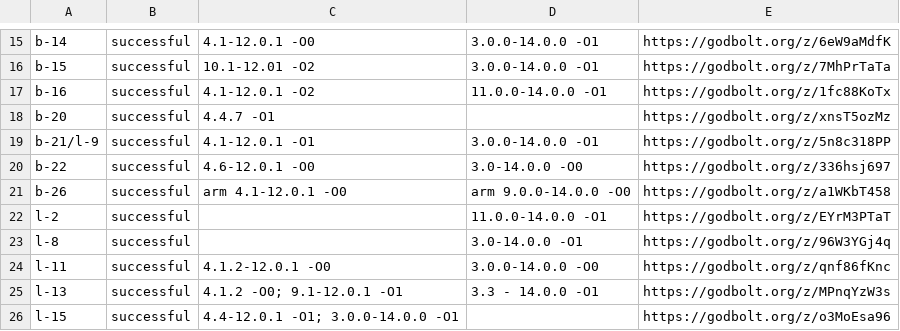
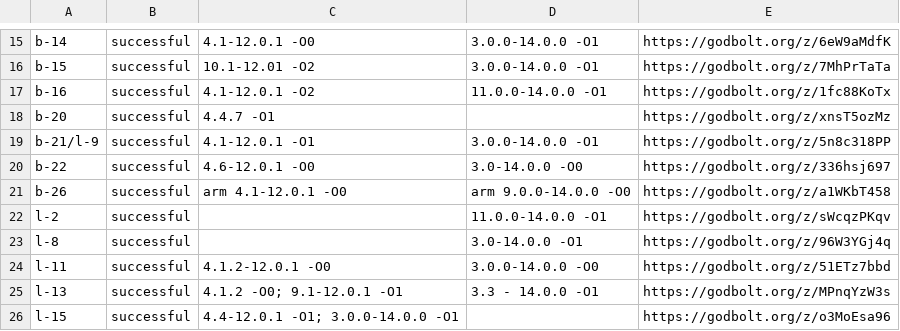
Before and after one commit to Su1ren/cisb-reproduction, a CSV file: dataset/CISB-dataset-reproduce.csv, drawn as a sheet; only a part is shown, gaps mark what is left out.

```diff
--- a/dataset/CISB-dataset-reproduce.csv
+++ b/dataset/CISB-dataset-reproduce.csv
@@ -21,5 +21,5 @@ b-22,successful,4.6-12.0.1 -O0,3.0-14.0.0 -O0,https://godbolt.org/z/336hsj697
 b-26,successful,arm 4.1-12.0.1 -O0,arm 9.0.0-14.0.0 -O0,https://godbolt.org/z/a1WKbT458
-l-2,successful,,11.0.0-14.0.0 -O1,https://godbolt.org/z/EYrM3PTaT
+l-2,successful,,11.0.0-14.0.0 -O1,https://godbolt.org/z/sWcqzPKqv
 l-8,successful,,3.0-14.0.0 -O1,https://godbolt.org/z/96W3YGj4q
-l-11,successful,4.1.2-12.0.1 -O0,3.0.0-14.0.0 -O0,https://godbolt.org/z/qnf86fKnc
+l-11,successful,4.1.2-12.0.1 -O0,3.0.0-14.0.0 -O0,https://godbolt.org/z/51ETz7bbd
 l-13,successful,4.1.2 -O0; 9.1-12.0.1 -O1,3.3 - 14.0.0 -O1,https://godbolt.org/z/MPnqYzW3s
```
Also changed, not shown: 4 other files.
